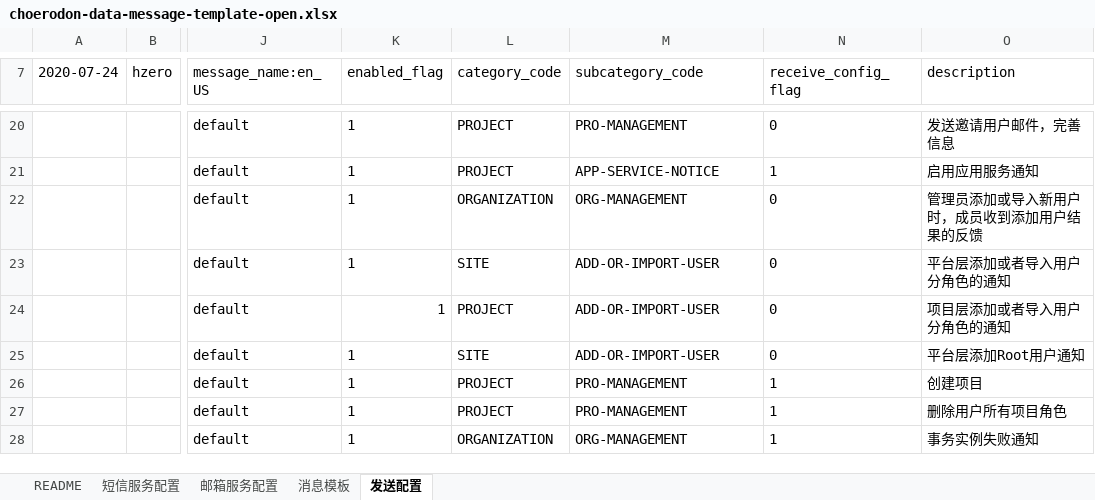
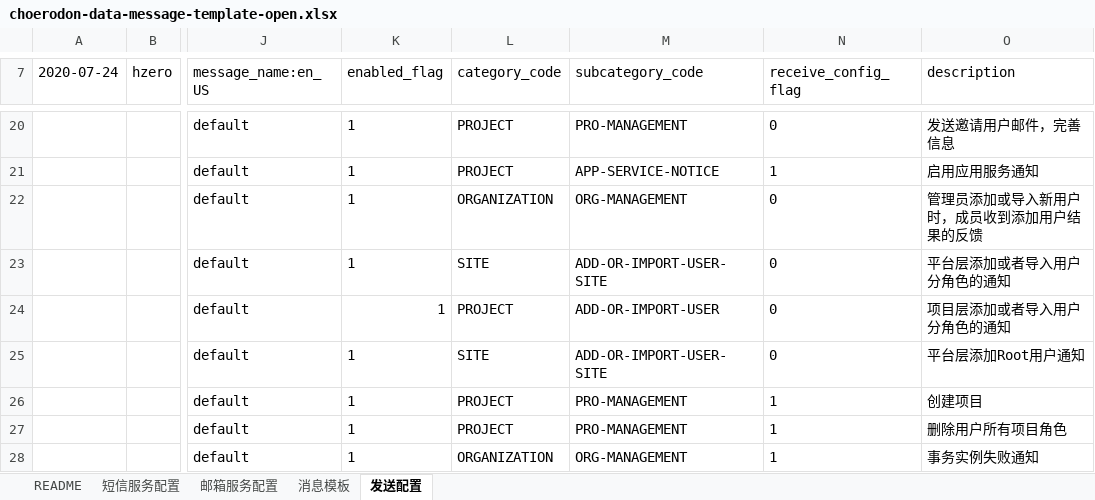
Before and after one commit to open-hand/choerodon-message, an Excel workbook: src/main/resources/script/db/init-data/hzero_message/hzero_message/choerodon-data-message-template-open.xlsx, sheet 发送配置, drawn as a sheet; only a part is shown, gaps mark what is left out; values as stored, in another font and other column widths than the file's, no borders; the diff names each change by its address in the sheet, - before the commit and + after, or states it on an @@ line.

```diff
--- a/src/main/resources/script/db/init-data/hzero_message/hzero_message/choerodon-data-message-template-open.xlsx (sheet 发送配置)
+++ b/src/main/resources/script/db/init-data/hzero_message/hzero_message/choerodon-data-message-template-open.xlsx (sheet 发送配置)
-M23 (subcategory_code): ADD-OR-IMPORT-USER
+M23 (subcategory_code): ADD-OR-IMPORT-USER-SITE
-M25 (subcategory_code): ADD-OR-IMPORT-USER
+M25 (subcategory_code): ADD-OR-IMPORT-USER-SITE
```
Also changed, not shown: src/main/resources/script/db/init-data/hzero_message/hzero_platform/choerodon-message-category-lov.xlsx.
